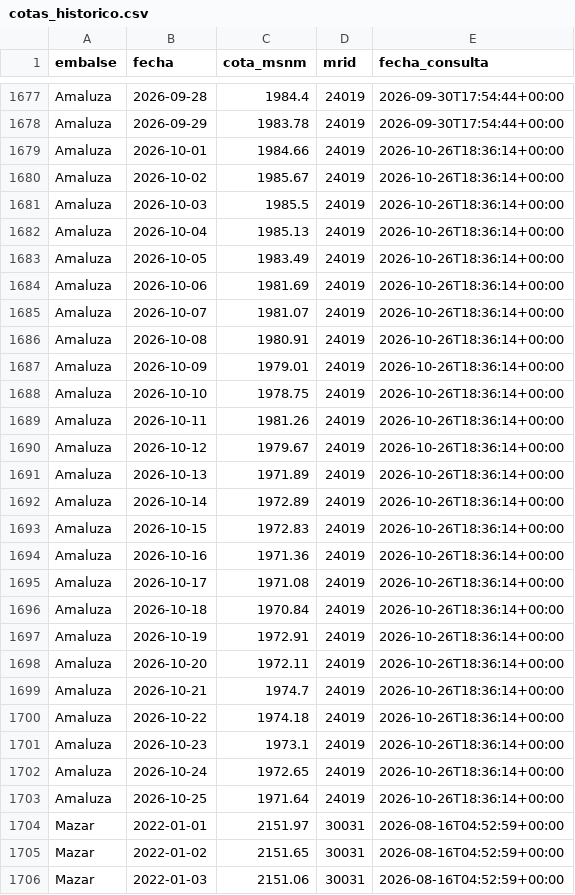
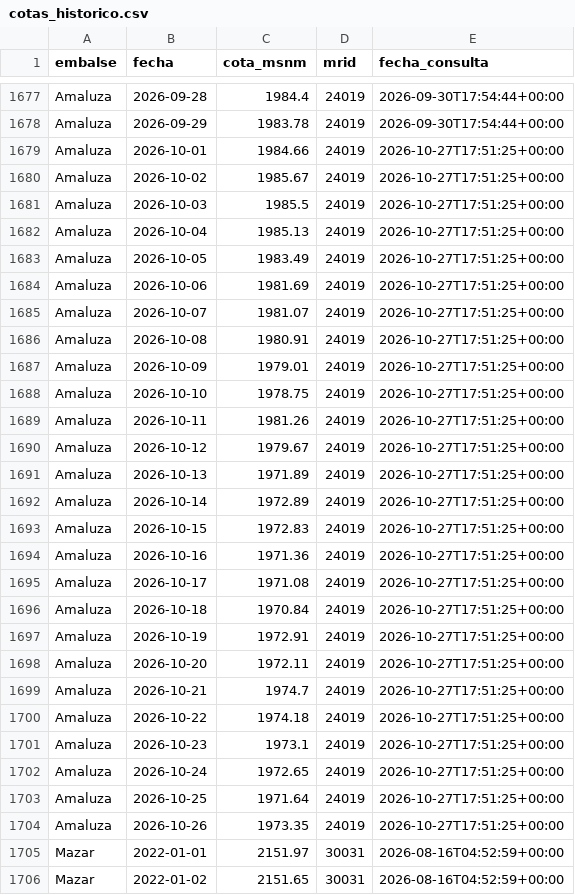
Before and after one commit to jordanvt18/cotas-embalses-ecuador, a CSV file: docs/datos/cotas_historico.csv, drawn as a sheet; only a part is shown, gaps mark what is left out; the shorter side is filled out with more unchanged rows; the diff covers the shown part only.

```diff
--- a/docs/datos/cotas_historico.csv
+++ b/docs/datos/cotas_historico.csv
@@ -1678,27 +1678,28 @@ Amaluza,2026-09-28,1984.4,24019,2026-09-30T17:54:44+00:00
 Amaluza,2026-09-29,1983.78,24019,2026-09-30T17:54:44+00:00
-Amaluza,2026-10-01,1984.66,24019,2026-10-26T18:36:14+00:00
-Amaluza,2026-10-02,1985.67,24019,2026-10-26T18:36:14+00:00
-Amaluza,2026-10-03,1985.5,24019,2026-10-26T18:36:14+00:00
-Amaluza,2026-10-04,1985.13,24019,2026-10-26T18:36:14+00:00
-Amaluza,2026-10-05,1983.49,24019,2026-10-26T18:36:14+00:00
-Amaluza,2026-10-06,1981.69,24019,2026-10-26T18:36:14+00:00
-Amaluza,2026-10-07,1981.07,24019,2026-10-26T18:36:14+00:00
-Amaluza,2026-10-08,1980.91,24019,2026-10-26T18:36:14+00:00
-Amaluza,2026-10-09,1979.01,24019,2026-10-26T18:36:14+00:00
-Amaluza,2026-10-10,1978.75,24019,2026-10-26T18:36:14+00:00
-Amaluza,2026-10-11,1981.26,24019,2026-10-26T18:36:14+00:00
-Amaluza,2026-10-12,1979.67,24019,2026-10-26T18:36:14+00:00
-Amaluza,2026-10-13,1971.89,24019,2026-10-26T18:36:14+00:00
-Amaluza,2026-10-14,1972.89,24019,2026-10-26T18:36:14+00:00
-Amaluza,2026-10-15,1972.83,24019,2026-10-26T18:36:14+00:00
-Amaluza,2026-10-16,1971.36,24019,2026-10-26T18:36:14+00:00
-Amaluza,2026-10-17,1971.08,24019,2026-10-26T18:36:14+00:00
-Amaluza,2026-10-18,1970.84,24019,2026-10-26T18:36:14+00:00
-Amaluza,2026-10-19,1972.91,24019,2026-10-26T18:36:14+00:00
-Amaluza,2026-10-20,1972.11,24019,2026-10-26T18:36:14+00:00
-Amaluza,2026-10-21,1974.7,24019,2026-10-26T18:36:14+00:00
-Amaluza,2026-10-22,1974.18,24019,2026-10-26T18:36:14+00:00
-Amaluza,2026-10-23,1973.1,24019,2026-10-26T18:36:14+00:00
-Amaluza,2026-10-24,1972.65,24019,2026-10-26T18:36:14+00:00
-Amaluza,2026-10-25,1971.64,24019,2026-10-26T18:36:14+00:00
+Amaluza,2026-10-01,1984.66,24019,2026-10-27T17:51:25+00:00
+Amaluza,2026-10-02,1985.67,24019,2026-10-27T17:51:25+00:00
+Amaluza,2026-10-03,1985.5,24019,2026-10-27T17:51:25+00:00
+Amaluza,2026-10-04,1985.13,24019,2026-10-27T17:51:25+00:00
+Amaluza,2026-10-05,1983.49,24019,2026-10-27T17:51:25+00:00
+Amaluza,2026-10-06,1981.69,24019,2026-10-27T17:51:25+00:00
+Amaluza,2026-10-07,1981.07,24019,2026-10-27T17:51:25+00:00
+Amaluza,2026-10-08,1980.91,24019,2026-10-27T17:51:25+00:00
+Amaluza,2026-10-09,1979.01,24019,2026-10-27T17:51:25+00:00
+Amaluza,2026-10-10,1978.75,24019,2026-10-27T17:51:25+00:00
+Amaluza,2026-10-11,1981.26,24019,2026-10-27T17:51:25+00:00
+Amaluza,2026-10-12,1979.67,24019,2026-10-27T17:51:25+00:00
+Amaluza,2026-10-13,1971.89,24019,2026-10-27T17:51:25+00:00
+Amaluza,2026-10-14,1972.89,24019,2026-10-27T17:51:25+00:00
+Amaluza,2026-10-15,1972.83,24019,2026-10-27T17:51:25+00:00
+Amaluza,2026-10-16,1971.36,24019,2026-10-27T17:51:25+00:00
+Amaluza,2026-10-17,1971.08,24019,2026-10-27T17:51:25+00:00
+Amaluza,2026-10-18,1970.84,24019,2026-10-27T17:51:25+00:00
+Amaluza,2026-10-19,1972.91,24019,2026-10-27T17:51:25+00:00
+Amaluza,2026-10-20,1972.11,24019,2026-10-27T17:51:25+00:00
+Amaluza,2026-10-21,1974.7,24019,2026-10-27T17:51:25+00:00
+Amaluza,2026-10-22,1974.18,24019,2026-10-27T17:51:25+00:00
+Amaluza,2026-10-23,1973.1,24019,2026-10-27T17:51:25+00:00
+Amaluza,2026-10-24,1972.65,24019,2026-10-27T17:51:25+00:00
+Amaluza,2026-10-25,1971.64,24019,2026-10-27T17:51:25+00:00
+Amaluza,2026-10-26,1973.35,24019,2026-10-27T17:51:25+00:00
 Mazar,2022-01-01,2151.97,30031,2026-08-16T04:52:59+00:00
```
Also changed, not shown: 2 added rows and 50 edited cells elsewhere in this file, data/generacion/generacion_cenace.csv, data/raw/cotas_historico.csv, 18 other files.
